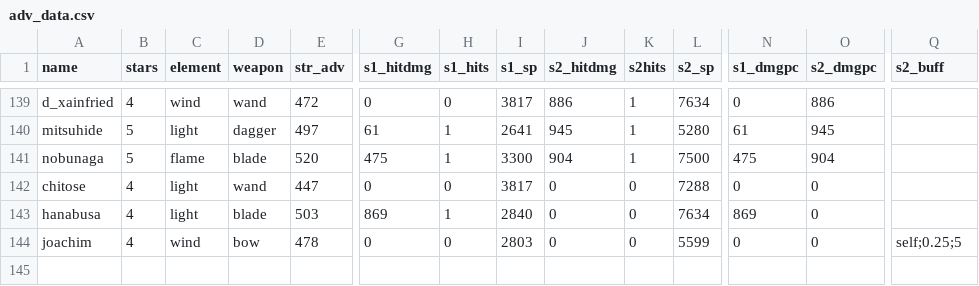
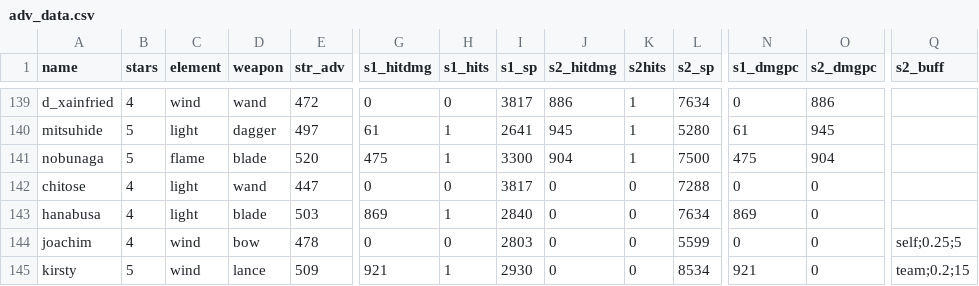
Before and after one commit to b1ueb1ues/dl, a CSV file: conf/adv_data.csv, drawn as a sheet; only a part is shown, gaps mark what is left out; rows hold the shown columns only; the diff names each change by its address in the sheet, - before the commit and + after, or states it on an @@ line.

```diff
--- a/conf/adv_data.csv
+++ b/conf/adv_data.csv
+row 145: kirsty | 5 | wind | lance | 509 | 921 | 1 | 2930 | 0 | 0 | 8534 | 921 | 0 | team;0.2;15
```
Also changed, not shown: 3 other files.
